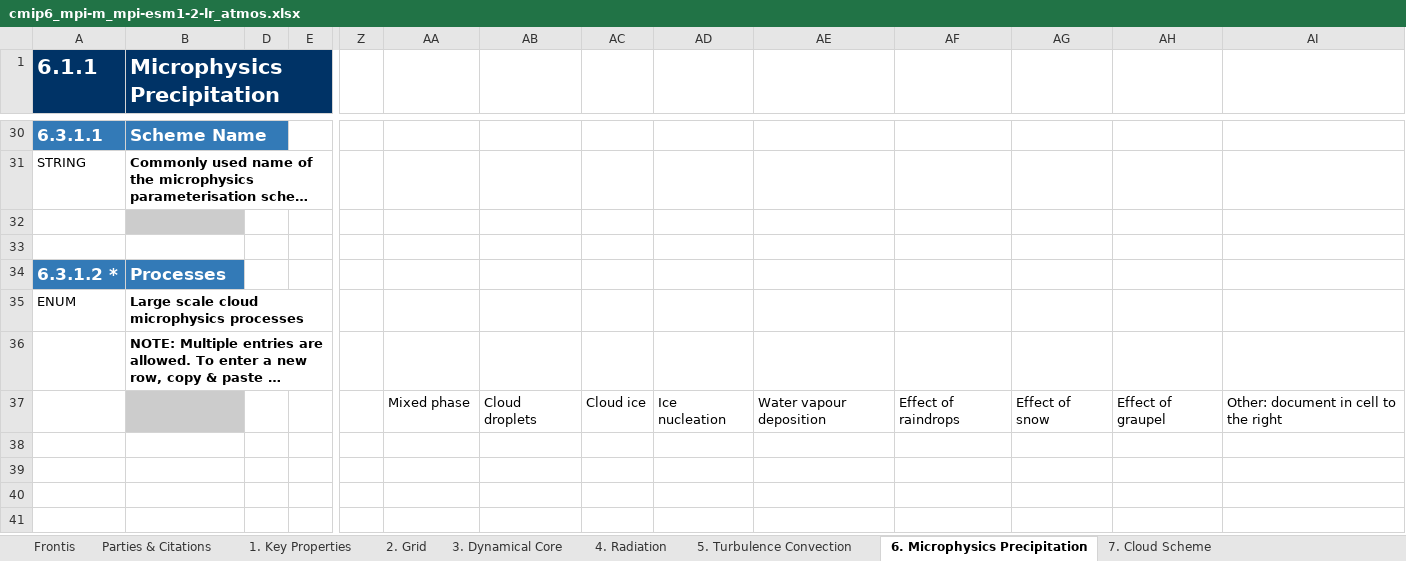
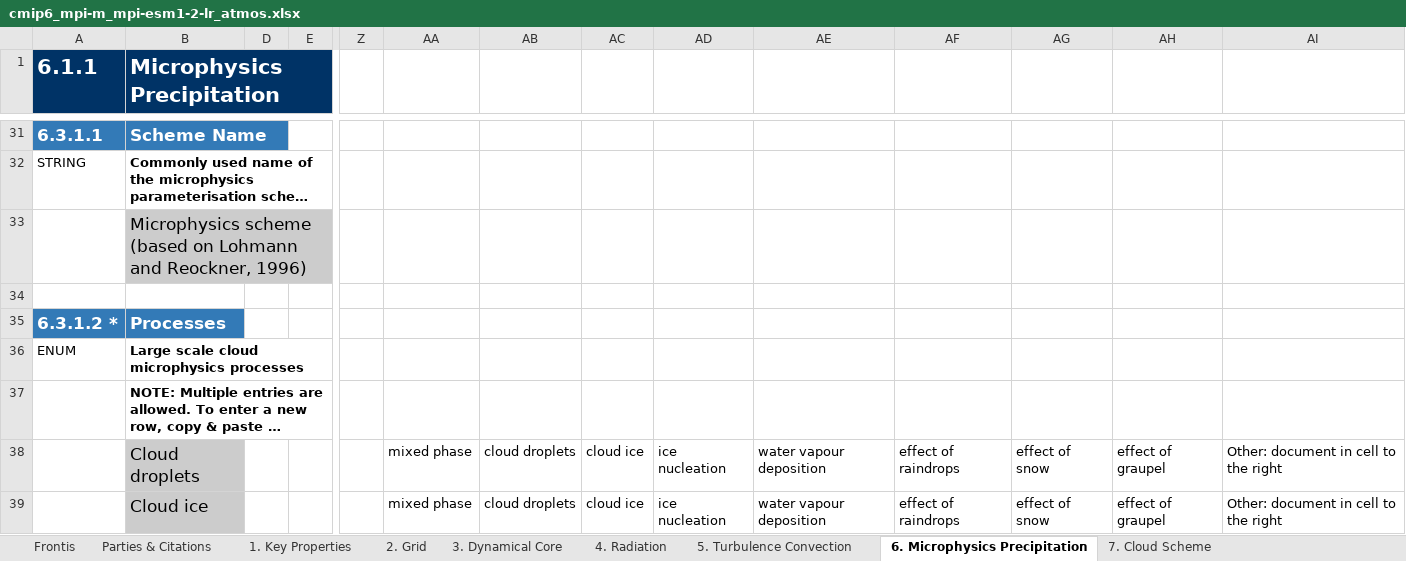
Before and after one commit to ES-DOC-INSTITUTIONAL/mpi-m, an Excel workbook: cmip6/models/mpi-esm1-2-lr/cmip6_mpi-m_mpi-esm1-2-lr_atmos.xlsx, sheet 6. Microphysics Precipitation, drawn as a sheet; only a part is shown, gaps mark what is left out; long unchanged cells end in …; values as stored, in another font and other column widths than the file's, no borders; addresses are those after the commit; rows hold the shown columns only; the diff covers the shown part only; the diff names each change by its address in the sheet, - before the commit and + after, or states it on an @@ line.

```diff
--- a/cmip6/models/mpi-esm1-2-lr/cmip6_mpi-m_mpi-esm1-2-lr_atmos.xlsx (sheet 6. Microphysics Precipitation)
+++ b/cmip6/models/mpi-esm1-2-lr/cmip6_mpi-m_mpi-esm1-2-lr_atmos.xlsx (sheet 6. Microphysics Precipitation)
-B33 (Microphysics Precipitation): (empty)
+B33 (Microphysics Precipitation): Microphysics scheme (based on Lohmann and Reockner, 1996)
-B38 (Microphysics Precipitation): (empty)
+B38 (Microphysics Precipitation): Cloud droplets
-AA38: Mixed phase
+AA38: mixed phase
-AB38: Cloud droplets
+AB38: cloud droplets
-AC38: Cloud ice
+AC38: cloud ice
-AD38: Ice nucleation
+AD38: ice nucleation
-AE38: Water vapour deposition
+AE38: water vapour deposition
-AF38: Effect of raindrops
+AF38: effect of raindrops
-AG38: Effect of snow
+AG38: effect of snow
-AH38: Effect of graupel
+AH38: effect of graupel
+row 39:  | Cloud ice |  |  |  | mixed phase | cloud droplets | cloud ice | ice nucleation | water vapour deposition | effect of raindrops | effect of snow | effect of graupel | Other: document in cell to the right
```
Also changed, not shown: 8 added rows, 1 removed row and 1 edited cell elsewhere in this sheet, sheet 4. Radiation, sheet 3. Dynamical Core, sheet 5. Turbulence Convection, sheet 7. Cloud Scheme, sheet 9. Gravity Waves, sheet 8. Observation Simulation, 3 more sheets, cmip6/models/icon-esm-lr/cmip6_mpi-m_icon-esm-lr_atmos.xlsx, cmip6/models/icon-esm-lr/cmip6_mpi-m_icon-esm-lr_toplevel.xlsx, 29 other files.
